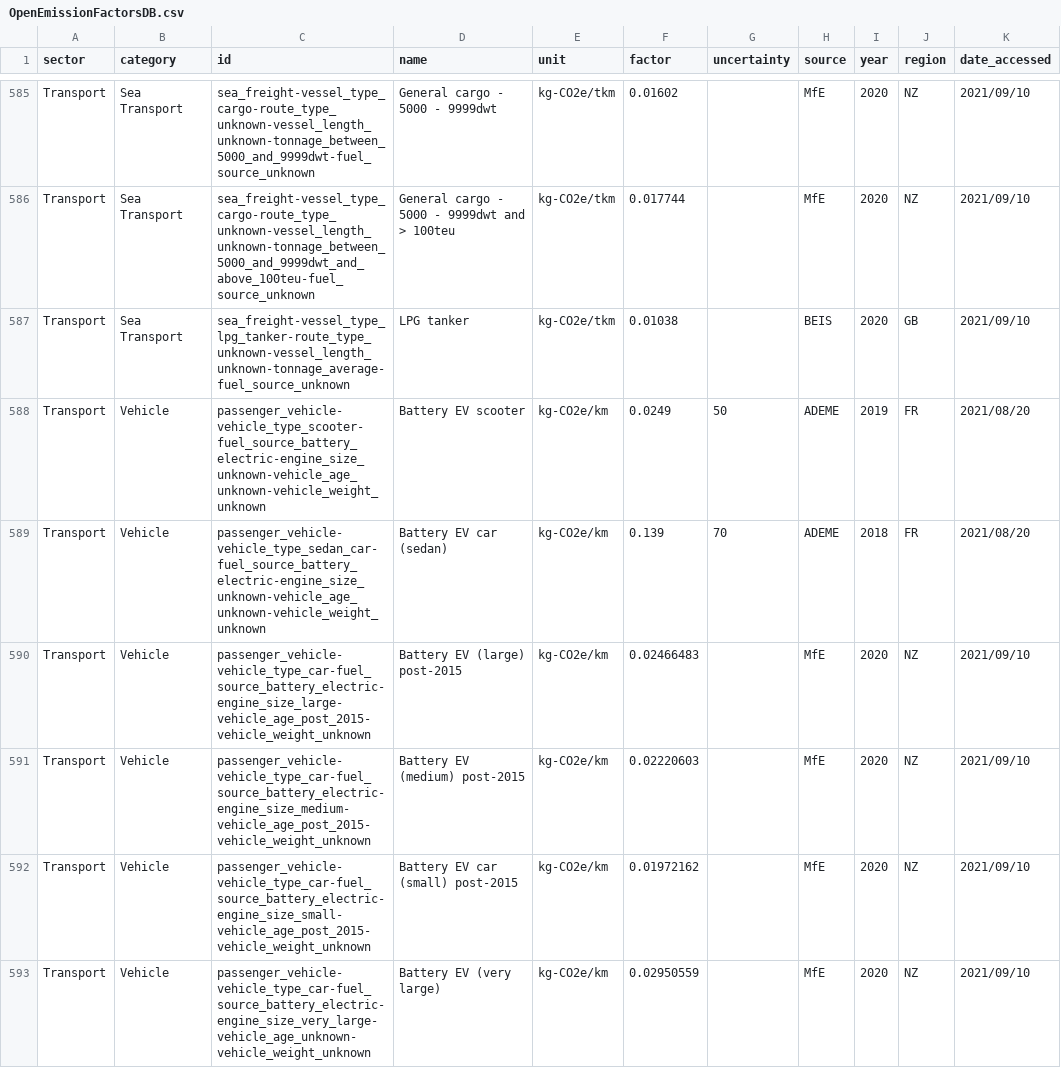
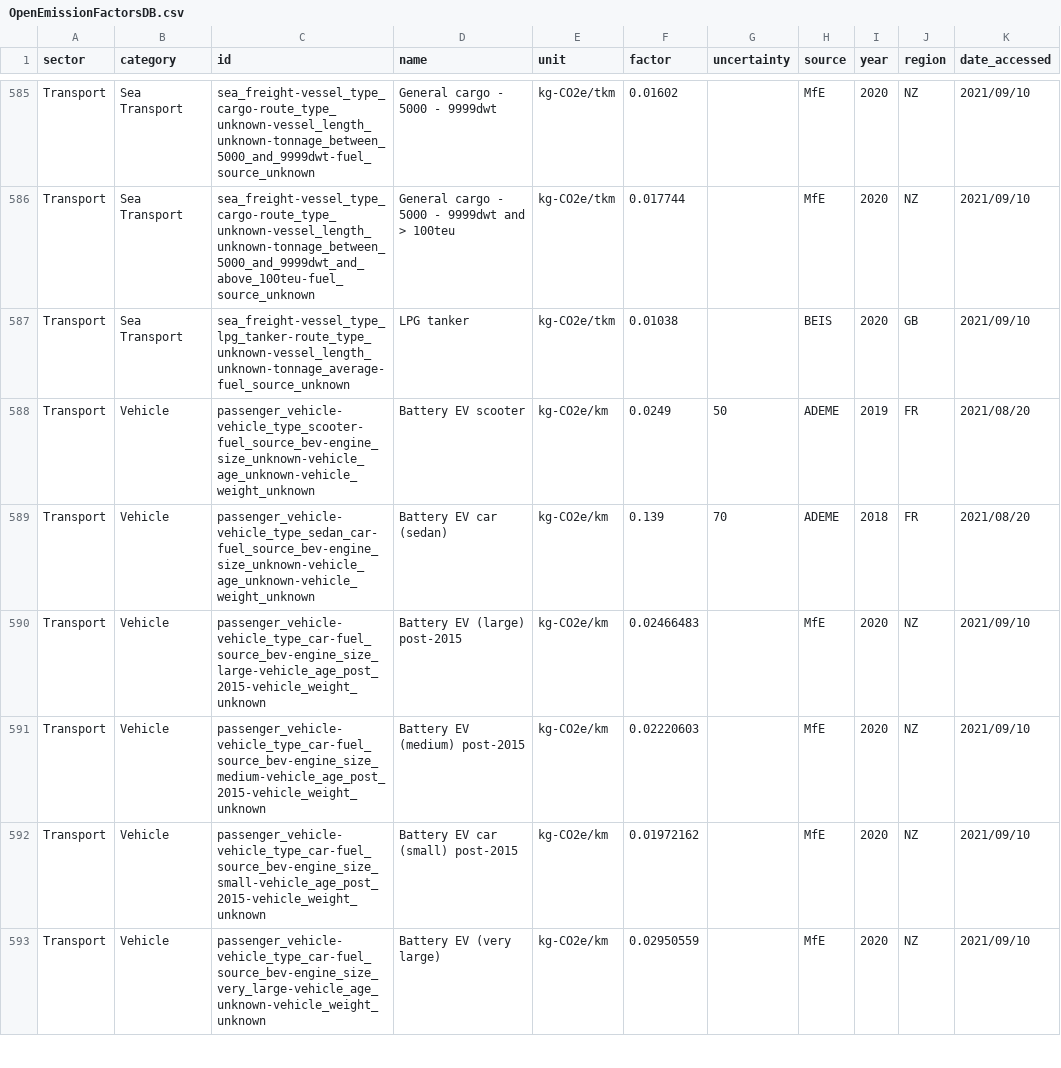
Before and after one commit to platy/Open-Emission-Factors-DB, a CSV file: OpenEmissionFactorsDB.csv, drawn as a sheet; only a part is shown, gaps mark what is left out; the diff covers the shown part only; the diff names each change by its address in the sheet, - before the commit and + after, or states it on an @@ line.

Commit message:
Update (vehicle) abbreviations in IDs-Vehicle (#56)
* Update OpenEmissionFactorsDB.csv

* Update OpenEmissionFactorsDB.csv

Co-authored-by: Isis T. Baulig <hey@grindco.de>

```diff
--- a/OpenEmissionFactorsDB.csv
+++ b/OpenEmissionFactorsDB.csv
-C588 (id): passenger_vehicle-vehicle_type_scooter-fuel_source_battery_electric-engine_size_unknown-vehicle_age_unknown-vehicle_weight_unknown
+C588 (id): passenger_vehicle-vehicle_type_scooter-fuel_source_bev-engine_size_unknown-vehicle_age_unknown-vehicle_weight_unknown
-C589 (id): passenger_vehicle-vehicle_type_sedan_car-fuel_source_battery_electric-engine_size_unknown-vehicle_age_unknown-vehicle_weight_unknown
+C589 (id): passenger_vehicle-vehicle_type_sedan_car-fuel_source_bev-engine_size_unknown-vehicle_age_unknown-vehicle_weight_unknown
-C590 (id): passenger_vehicle-vehicle_type_car-fuel_source_battery_electric-engine_size_large-vehicle_age_post_2015-vehicle_weight_unknown
+C590 (id): passenger_vehicle-vehicle_type_car-fuel_source_bev-engine_size_large-vehicle_age_post_2015-vehicle_weight_unknown
-C591 (id): passenger_vehicle-vehicle_type_car-fuel_source_battery_electric-engine_size_medium-vehicle_age_post_2015-vehicle_weight_unknown
+C591 (id): passenger_vehicle-vehicle_type_car-fuel_source_bev-engine_size_medium-vehicle_age_post_2015-vehicle_weight_unknown
-C592 (id): passenger_vehicle-vehicle_type_car-fuel_source_battery_electric-engine_size_small-vehicle_age_post_2015-vehicle_weight_unknown
+C592 (id): passenger_vehicle-vehicle_type_car-fuel_source_bev-engine_size_small-vehicle_age_post_2015-vehicle_weight_unknown
-C593 (id): passenger_vehicle-vehicle_type_car-fuel_source_battery_electric-engine_size_very_large-vehicle_age_unknown-vehicle_weight_unknown
+C593 (id): passenger_vehicle-vehicle_type_car-fuel_source_bev-engine_size_very_large-vehicle_age_unknown-vehicle_weight_unknown
```
Also changed, not shown: 161 edited cells elsewhere in this file.
